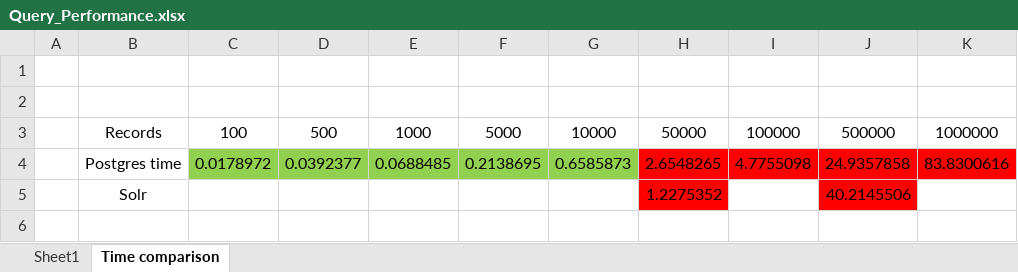
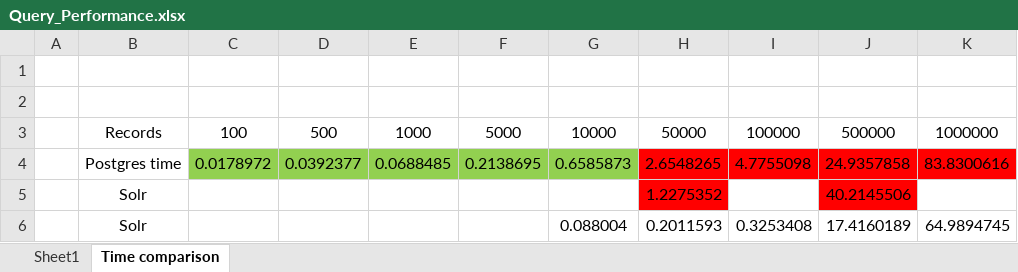
Before and after one commit to ShreyasMavle/euclidean_distance_testing, an Excel workbook: Query_Performance.xlsx, sheet Time comparison, drawn as a sheet; values as stored, in another font and other column widths than the file's, no borders; the diff names each change by its address in the sheet, - before the commit and + after, or states it on an @@ line.

Commit message:
Reformatted code, added dependecy list, Updated Query performance sheet

```diff
--- a/Query_Performance.xlsx (sheet Time comparison)
+++ b/Query_Performance.xlsx (sheet Time comparison)
+row 6:  | Solr |  |  |  |  | 0.088004 | 0.2011593 | 0.3253408 | 17.4160189 | 64.9894745
```
Also changed, not shown: 4 other files.
